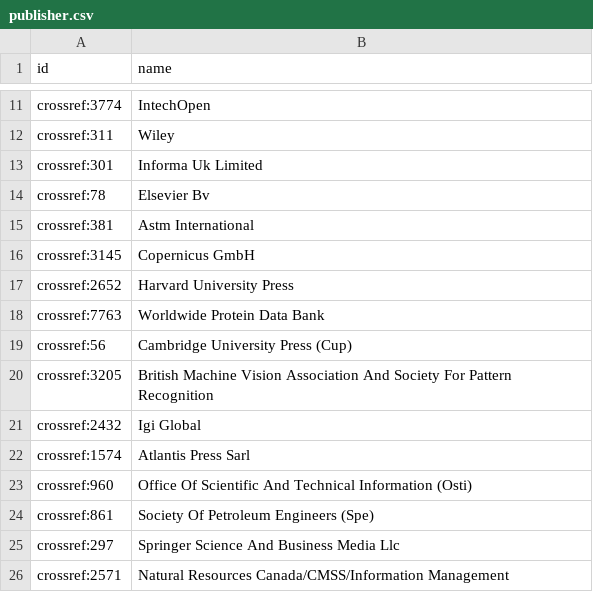
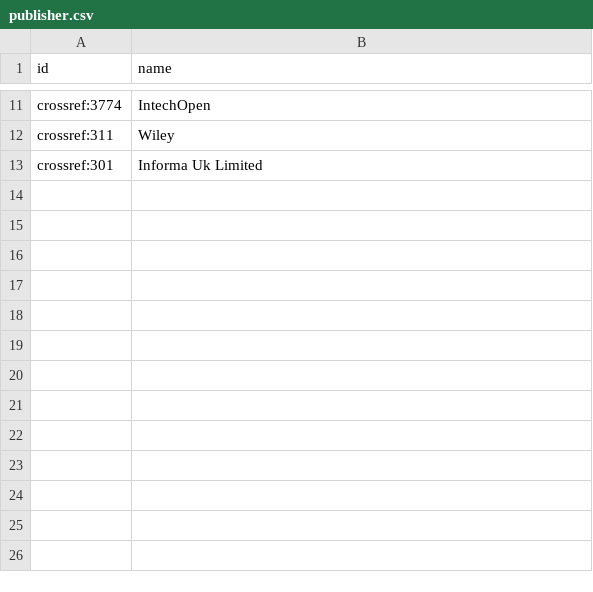
Before and after one commit to comp-data/2022-2023, a CSV file: docs/exercises/03/publisher.csv, drawn as a sheet; only a part is shown, gaps mark what is left out.

Commit message:
Exercise 3: SQL and SPARQL

```diff
--- a/docs/exercises/03/publisher.csv
+++ b/docs/exercises/03/publisher.csv
@@ -13,14 +13 @@ crossref:311,Wiley
 crossref:301,Informa Uk Limited
-crossref:78,Elsevier Bv
-crossref:381,Astm International
-crossref:3145,Copernicus GmbH
-crossref:2652,Harvard University Press
-crossref:7763,Worldwide Protein Data Bank
-crossref:56,Cambridge University Press (Cup)
-crossref:3205,British Machine Vision Association And Society For Pattern Recognition
-crossref:2432,Igi Global
-crossref:1574,Atlantis Press Sarl
-crossref:960,Office Of Scientific And Technical Information (Osti)
-crossref:861,Society Of Petroleum Engineers (Spe)
-crossref:297,Springer Science And Business Media Llc
-crossref:2571,Natural Resources Canada/CMSS/Information Management
```
Also changed, not shown: 6 other files.
